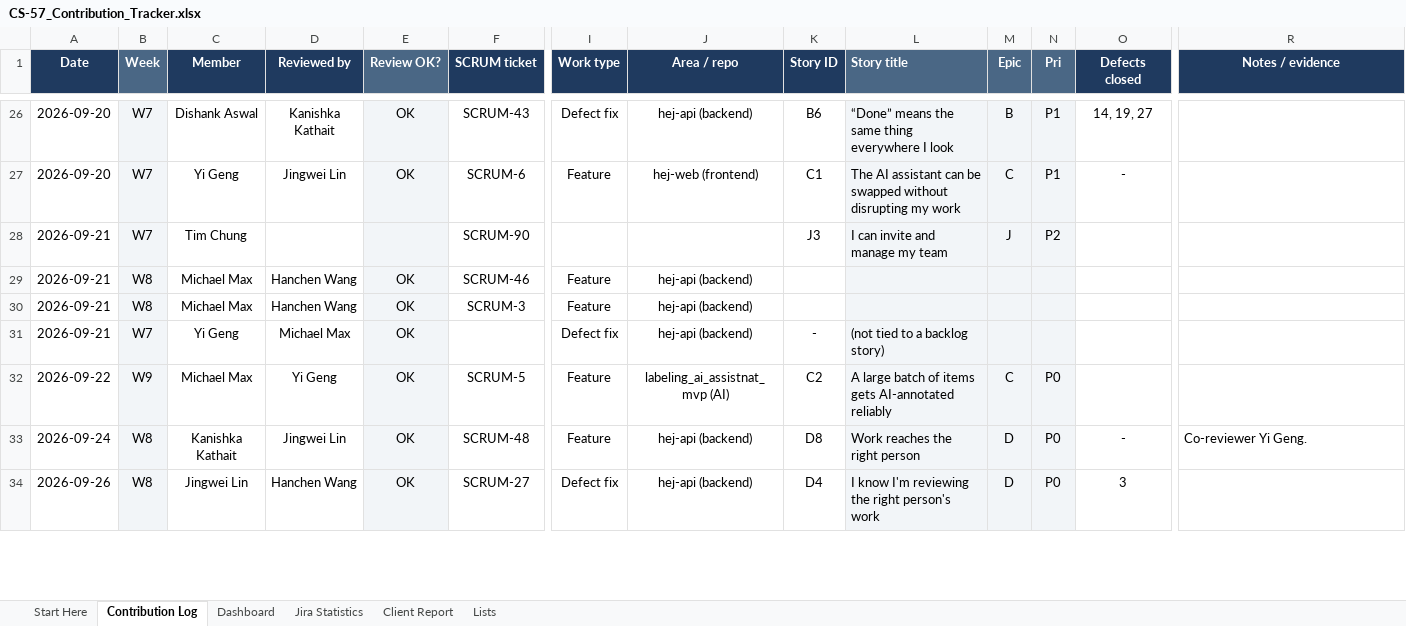
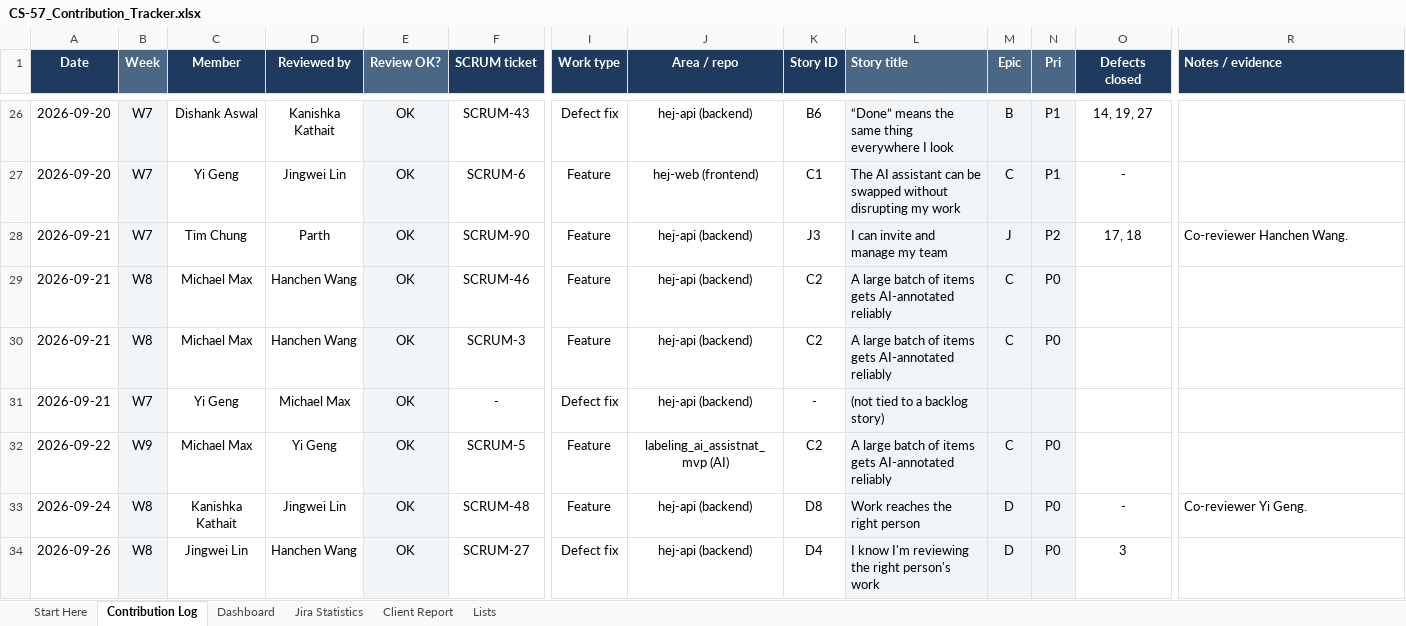
Before and after one commit to hanchen9127/COMP5703_Manager, an Excel workbook: shared/CS-57_Contribution_Tracker.xlsx, sheet Contribution Log, drawn as a sheet; only a part is shown, gaps mark what is left out; values as stored, in another font and other column widths than the file's, no borders; charts and pictures and conditional formats not drawn; the diff covers the shown part only; the diff names each change by its address in the sheet, - before the commit and + after, or states it on an @@ line.

Commit message:
docs: SCRUM 113/114 plan

```diff
--- a/shared/CS-57_Contribution_Tracker.xlsx (sheet Contribution Log)
+++ b/shared/CS-57_Contribution_Tracker.xlsx (sheet Contribution Log)
-R1 alignment: center
+R1 alignment: left
-D28 (Reviewed by): (empty)
+D28 (Reviewed by): Parth
-E28 (Review OK?): (empty)
+E28 (Review OK?): OK
-I28 (Work type): (empty)
+I28 (Work type): Feature
-J28 (Area / repo): (empty)
+J28 (Area / repo): hej-api (backend)
-O28 (Defects closed): (empty)
+O28 (Defects closed): 17, 18
-R28 (Notes / evidence): (empty)
+R28 (Notes / evidence): Co-reviewer Hanchen Wang.
-K29:K30 (Story ID): (empty)
+K29:K30 (Story ID): C2
-L29:L30 (Story title): (empty)
+L29:L30 (Story title): A large batch of items gets AI-annotated reliably
-M29:M30 (Epic): (empty)
+M29:M30 (Epic): C
-N29:N30 (Pri): (empty)
+N29:N30 (Pri): P0
-F31 (SCRUM ticket): (empty)
+F31 (SCRUM ticket): -
```
Also changed, not shown: 2 added rows, 17 edited cells and cell formats elsewhere in this sheet, sheet Jira Statistics, sheet Dashboard, sheet Client Report, sheet Lists, 11 other files.
